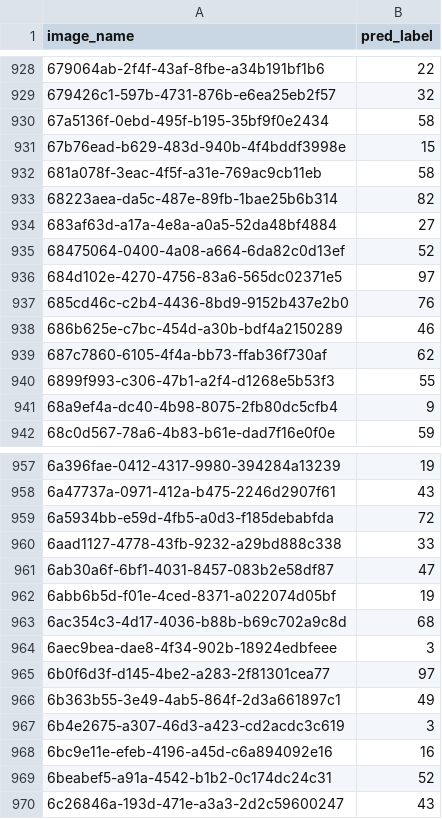
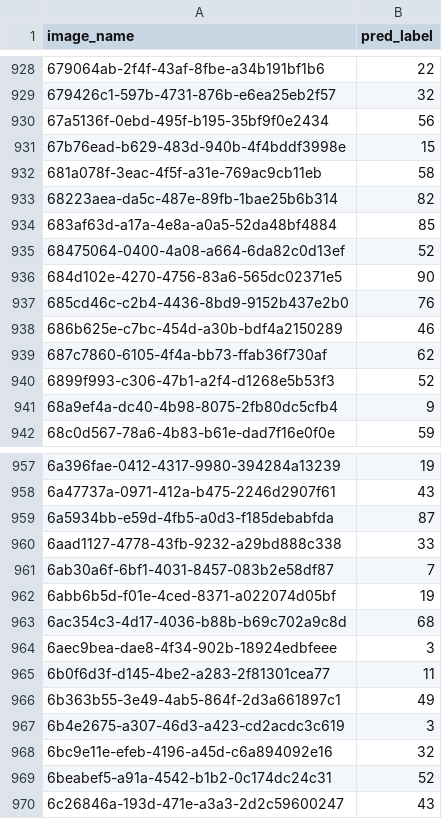
Before and after one commit to wwiigh/cvhw1, a CSV file: prediction.csv, drawn as a sheet; only a part is shown, gaps mark what is left out; the diff covers the shown part only.

```diff
--- a/prediction.csv
+++ b/prediction.csv
@@ -929,3 +929,3 @@ image_name,pred_label
 679426c1-597b-4731-876b-e6ea25eb2f57,32
-67a5136f-0ebd-495f-b195-35bf9f0e2434,58
+67a5136f-0ebd-495f-b195-35bf9f0e2434,56
 67b76ead-b629-483d-940b-4f4bddf3998e,15
@@ -933,5 +933,5 @@ image_name,pred_label
 68223aea-da5c-487e-89fb-1bae25b6b314,82
-683af63d-a17a-4e8a-a0a5-52da48bf4884,27
+683af63d-a17a-4e8a-a0a5-52da48bf4884,85
 68475064-0400-4a08-a664-6da82c0d13ef,52
-684d102e-4270-4756-83a6-565dc02371e5,97
+684d102e-4270-4756-83a6-565dc02371e5,90
 685cd46c-c2b4-4436-8bd9-9152b437e2b0,76
@@ -939,3 +939,3 @@ image_name,pred_label
 687c7860-6105-4f4a-bb73-ffab36f730af,62
-6899f993-c306-47b1-a2f4-d1268e5b53f3,55
+6899f993-c306-47b1-a2f4-d1268e5b53f3,52
 68a9ef4a-dc40-4b98-8075-2fb80dc5cfb4,9
@@ -958,5 +958,5 @@ image_name,pred_label
 6a47737a-0971-412a-b475-2246d2907f61,43
-6a5934bb-e59d-4fb5-a0d3-f185debabfda,72
+6a5934bb-e59d-4fb5-a0d3-f185debabfda,87
 6aad1127-4778-43fb-9232-a29bd888c338,33
-6ab30a6f-6bf1-4031-8457-083b2e58df87,47
+6ab30a6f-6bf1-4031-8457-083b2e58df87,7
 6abb6b5d-f01e-4ced-8371-a022074d05bf,19
@@ -964,6 +964,6 @@ image_name,pred_label
 6aec9bea-dae8-4f34-902b-18924edbfeee,3
-6b0f6d3f-d145-4be2-a283-2f81301cea77,97
+6b0f6d3f-d145-4be2-a283-2f81301cea77,11
 6b363b55-3e49-4ab5-864f-2d3a661897c1,49
 6b4e2675-a307-46d3-a423-cd2acdc3c619,3
-6bc9e11e-efeb-4196-a45d-c6a894092e16,16
+6bc9e11e-efeb-4196-a45d-c6a894092e16,32
 6beabef5-a91a-4542-b1b2-0c174dc24c31,52
```
Also changed, not shown: 177 edited cells elsewhere in this file, 13 other files.
